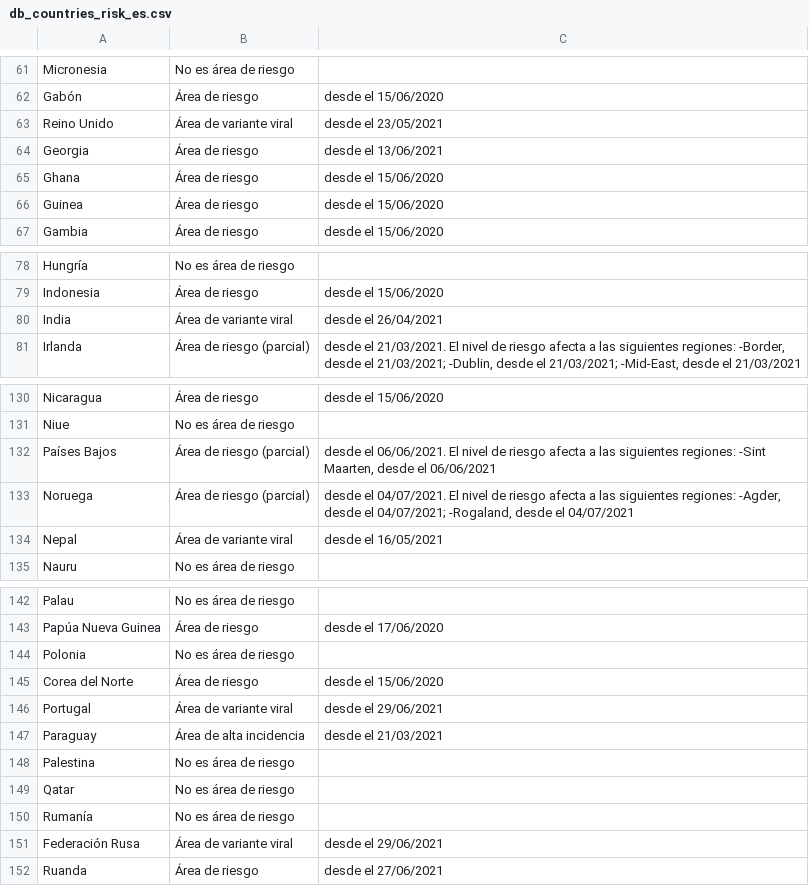
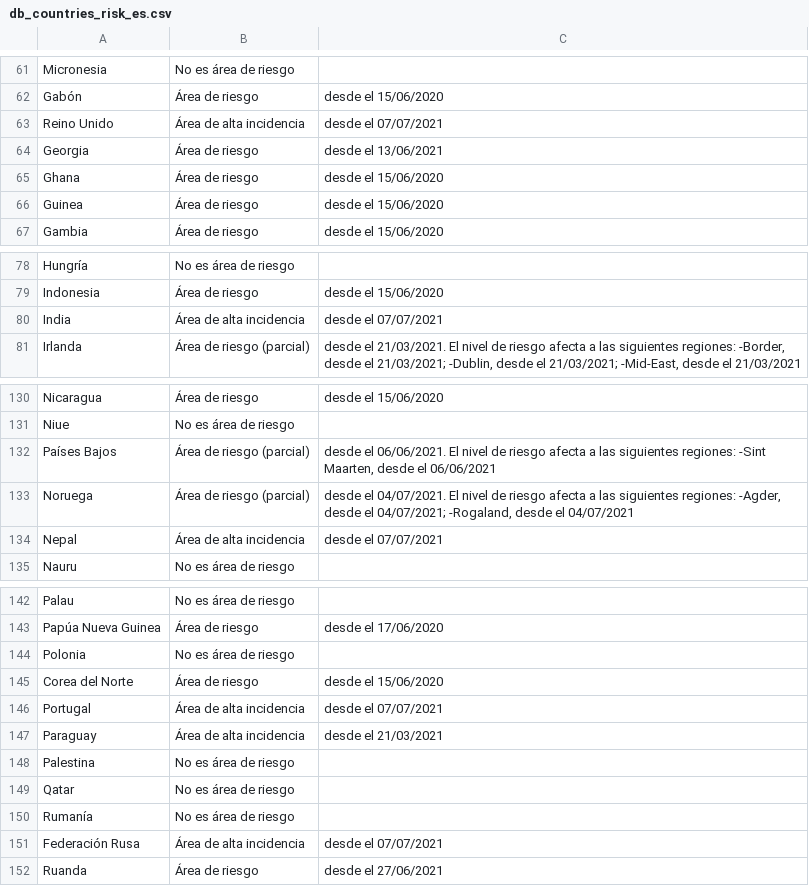
Before and after one commit to dieghernan/RKI-Corona-Atlas, a CSV file: assets/dist/db_countries_risk_es.csv, drawn as a sheet; only a part is shown, gaps mark what is left out.

```diff
--- a/assets/dist/db_countries_risk_es.csv
+++ b/assets/dist/db_countries_risk_es.csv
@@ -62,3 +62,3 @@ Micronesia,No es área de riesgo,
 Gabón,Área de riesgo,desde el 15/06/2020
-Reino Unido,Área de variante viral,desde el 23/05/2021
+Reino Unido,Área de alta incidencia,desde el 07/07/2021
 Georgia,Área de riesgo,desde el 13/06/2021
@@ -79,3 +79,3 @@ Hungría,No es área de riesgo,
 Indonesia,Área de riesgo,desde el 15/06/2020
-India,Área de variante viral,desde el 26/04/2021
+India,Área de alta incidencia,desde el 07/07/2021
 Irlanda,Área de riesgo (parcial),"desde el 21/03/2021. El nivel de riesgo afecta a las siguientes regiones: -Border, desde el 21/03/2021; -Dublin, desde el 21/03/2021; -Mid-East, desde el 21/03/2021"
@@ -133,3 +133,3 @@ Países Bajos,Área de riesgo (parcial),"desde el 06/06/2021. El nivel de riesgo
 Noruega,Área de riesgo (parcial),"desde el 04/07/2021. El nivel de riesgo afecta a las siguientes regiones: -Agder, desde el 04/07/2021; -Rogaland, desde el 04/07/2021"
-Nepal,Área de variante viral,desde el 16/05/2021
+Nepal,Área de alta incidencia,desde el 07/07/2021
 Nauru,No es área de riesgo,
@@ -145,3 +145,3 @@ Polonia,No es área de riesgo,
 Corea del Norte,Área de riesgo,desde el 15/06/2020
-Portugal,Área de variante viral,desde el 29/06/2021
+Portugal,Área de alta incidencia,desde el 07/07/2021
 Paraguay,Área de alta incidencia,desde el 21/03/2021
@@ -150,3 +150,3 @@ Qatar,No es área de riesgo,
 Rumanía,No es área de riesgo,
-Federación Rusa,Área de variante viral,desde el 29/06/2021
+Federación Rusa,Área de alta incidencia,desde el 07/07/2021
 Ruanda,Área de riesgo,desde el 27/06/2021
```
Also changed, not shown: assets/dist/db_countries_risk_de.csv, assets/dist/db_countries_risk_en.csv, 19 other files.
